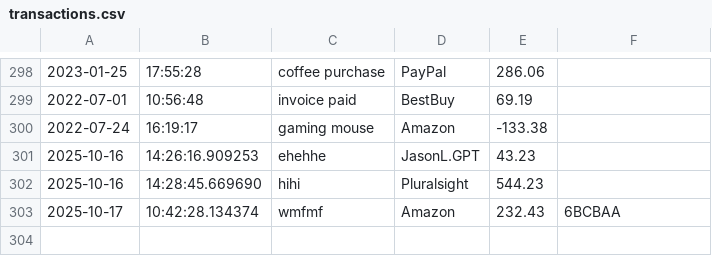
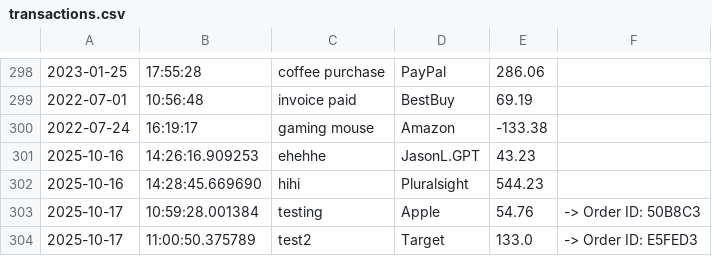
Before and after one commit to xoawtaka/LedgerApplication, a CSV file: transactions.csv, drawn as a sheet; only a part is shown, gaps mark what is left out.

```diff
--- a/transactions.csv
+++ b/transactions.csv
@@ -302,2 +302,3 @@
 2025-10-16|14:28:45.669690|hihi|Pluralsight|544.23
-2025-10-17|10:42:28.134374|wmfmf|Amazon|232.43|6BCBAA
+2025-10-17|10:59:28.001384|testing|Apple|54.76| -> Order ID: 50B8C3
+2025-10-17|11:00:50.375789|test2|Target|133.0| -> Order ID: E5FED3
```
Also changed, not shown: 1 other file.
